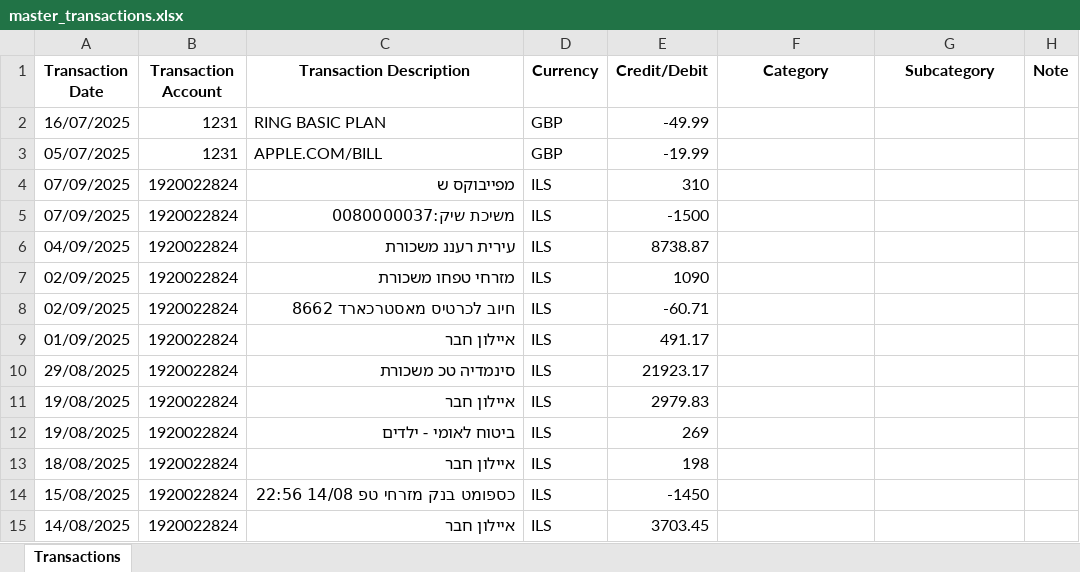
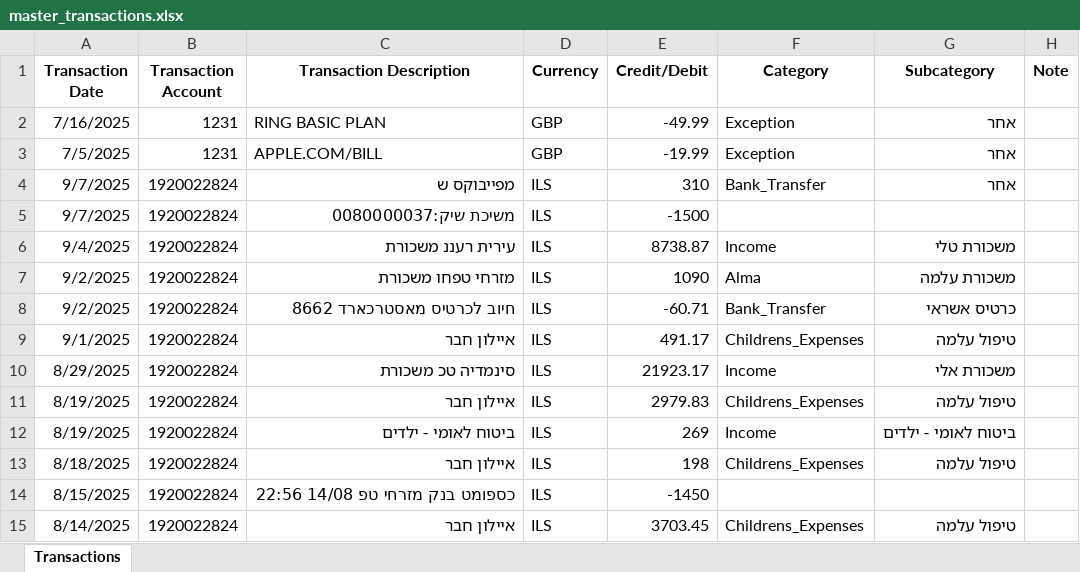
Before and after one commit to epeteltz/Consolidation, an Excel workbook: master_transactions.xlsx, sheet Transactions, drawn as a sheet; only a part is shown; values as stored, in another font and other column widths than the file's, no borders; conditional formats not drawn; the diff covers the shown part only; the diff names each change by its address in the sheet, - before the commit and + after, or states it on an @@ line.

Commit message:
adding the basic functionality to categorize transactions based on predefined categories.

```diff
--- a/master_transactions.xlsx (sheet Transactions)
+++ b/master_transactions.xlsx (sheet Transactions)
-A2 (Transaction Date): 16/07/2025
+A2 (Transaction Date): 7/16/2025
-F2:F3 (Category): (empty)
+F2:F3 (Category): Exception
-G2:G4 (Subcategory): (empty)
+G2:G4 (Subcategory): אחר
-A3 (Transaction Date): 05/07/2025
+A3 (Transaction Date): 7/5/2025
-A4:A5 (Transaction Date): 07/09/2025
+A4:A5 (Transaction Date): 9/7/2025
-F4 (Category): (empty)
+F4 (Category): Bank_Transfer
-A6 (Transaction Date): 04/09/2025
+A6 (Transaction Date): 9/4/2025
-F6 (Category): (empty)
+F6 (Category): Income
-G6 (Subcategory): (empty)
+G6 (Subcategory): משכורת טלי
-A7:A8 (Transaction Date): 02/09/2025
+A7:A8 (Transaction Date): 9/2/2025
-F7 (Category): (empty)
+F7 (Category): Alma
-G7 (Subcategory): (empty)
+G7 (Subcategory): משכורת עלמה
-F8 (Category): (empty)
+F8 (Category): Bank_Transfer
-G8 (Subcategory): (empty)
+G8 (Subcategory): כרטיס אשראי
-A9 (Transaction Date): 01/09/2025
+A9 (Transaction Date): 9/1/2025
-F9 (Category): (empty)
+F9 (Category): Childrens_Expenses
-G9 (Subcategory): (empty)
+G9 (Subcategory): טיפול עלמה
-A10 (Transaction Date): 29/08/2025
+A10 (Transaction Date): 8/29/2025
-F10 (Category): (empty)
+F10 (Category): Income
-G10 (Subcategory): (empty)
+G10 (Subcategory): משכורת אלי
-A11:A12 (Transaction Date): 19/08/2025
+A11:A12 (Transaction Date): 8/19/2025
-F11 (Category): (empty)
+F11 (Category): Childrens_Expenses
-G11 (Subcategory): (empty)
+G11 (Subcategory): טיפול עלמה
-F12 (Category): (empty)
+F12 (Category): Income
-G12 (Subcategory): (empty)
+G12 (Subcategory): ביטוח לאומי - ילדים
-A13 (Transaction Date): 18/08/2025
+A13 (Transaction Date): 8/18/2025
-F13 (Category): (empty)
+F13 (Category): Childrens_Expenses
-G13 (Subcategory): (empty)
+G13 (Subcategory): טיפול עלמה
-A14 (Transaction Date): 15/08/2025
+A14 (Transaction Date): 8/15/2025
-A15 (Transaction Date): 14/08/2025
+A15 (Transaction Date): 8/14/2025
-F15 (Category): (empty)
+F15 (Category): Childrens_Expenses
-G15 (Subcategory): (empty)
+G15 (Subcategory): טיפול עלמה
```
Also changed, not shown: 499 edited cells elsewhere in this sheet, Categories.xlsx, עובר ושב_09092025_1744.xlsx, 2 other files.
